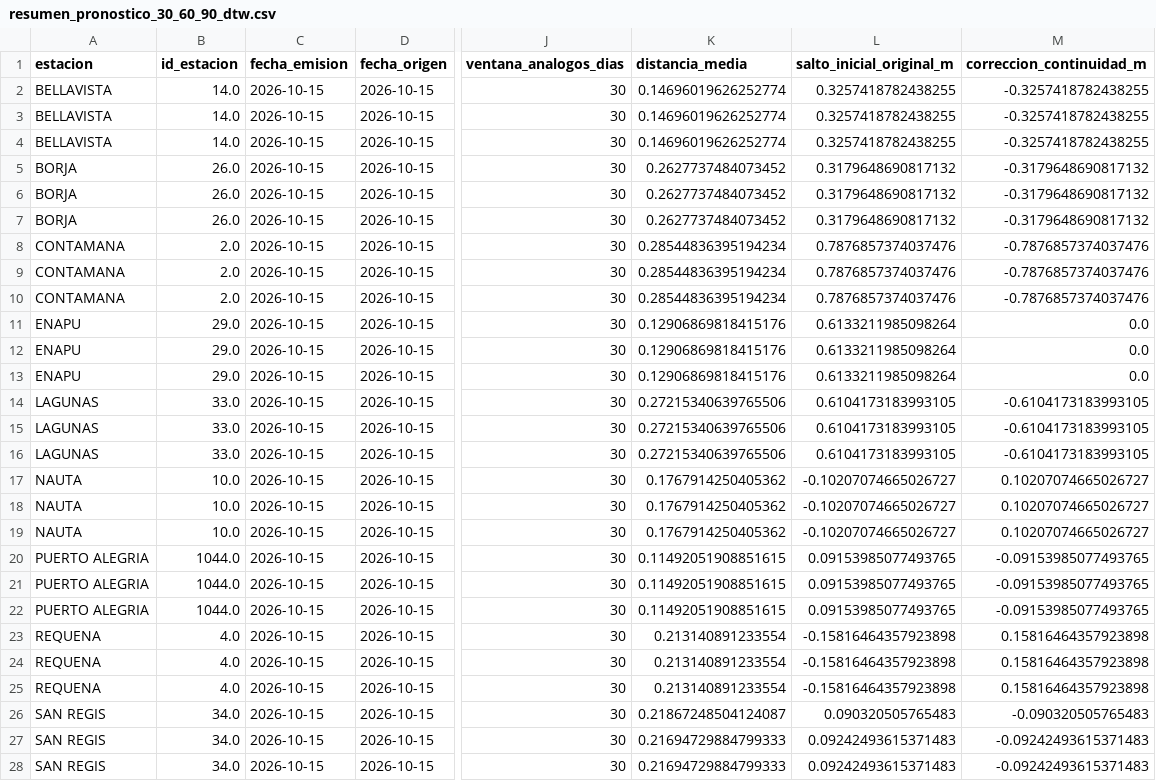
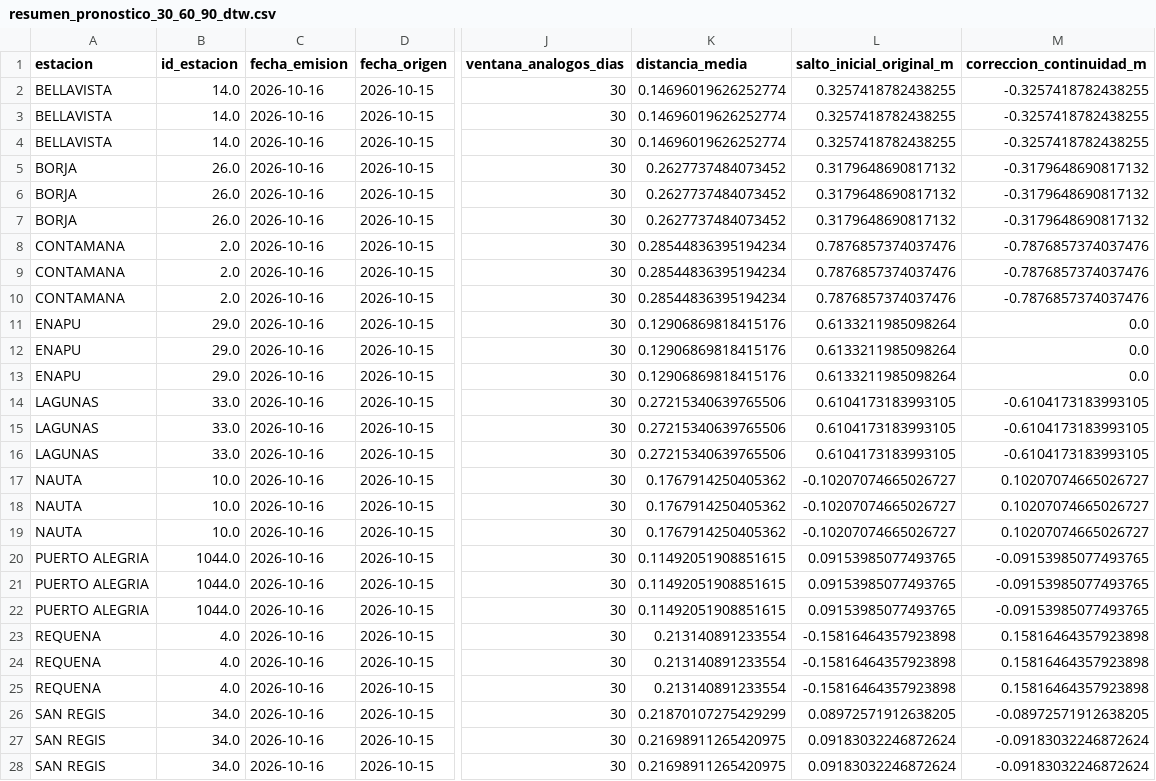
Before and after one commit to KURONO23/LoretoNivelesaCaudales, a CSV file: backend/predicciones_30_60_90/output/resumen_pronostico_30_60_90_dtw.csv, drawn as a sheet; only a part is shown, gaps mark what is left out; the diff covers the shown part only; the diff names each change by its address in the sheet, - before the commit and + after, or states it on an @@ line.

```diff
--- a/backend/predicciones_30_60_90/output/resumen_pronostico_30_60_90_dtw.csv
+++ b/backend/predicciones_30_60_90/output/resumen_pronostico_30_60_90_dtw.csv
-C2:C28 (fecha_emision): 2026-10-15
+C2:C28 (fecha_emision): 2026-10-16
-K26 (distancia_media): 0.21867248504124087
+K26 (distancia_media): 0.21870107275429299
-L26 (salto_inicial_original_m): 0.090320505765483
+L26 (salto_inicial_original_m): 0.08972571912638205
-M26 (correccion_continuidad_m): -0.090320505765483
+M26 (correccion_continuidad_m): -0.08972571912638205
-K27:K28 (distancia_media): 0.21694729884799333
+K27:K28 (distancia_media): 0.21698911265420975
-L27:L28 (salto_inicial_original_m): 0.09242493615371483
+L27:L28 (salto_inicial_original_m): 0.09183032246872624
-M27:M28 (correccion_continuidad_m): -0.09242493615371483
+M27:M28 (correccion_continuidad_m): -0.09183032246872624
```
Also changed, not shown: 9 edited cells elsewhere in this file, backend/predicciones_30_60_90/output/pronostico_30_60_90_actual.csv, backend/predicciones_30_60_90/output/pronostico_30_60_90_dtw_actual.csv, 6 other files.
